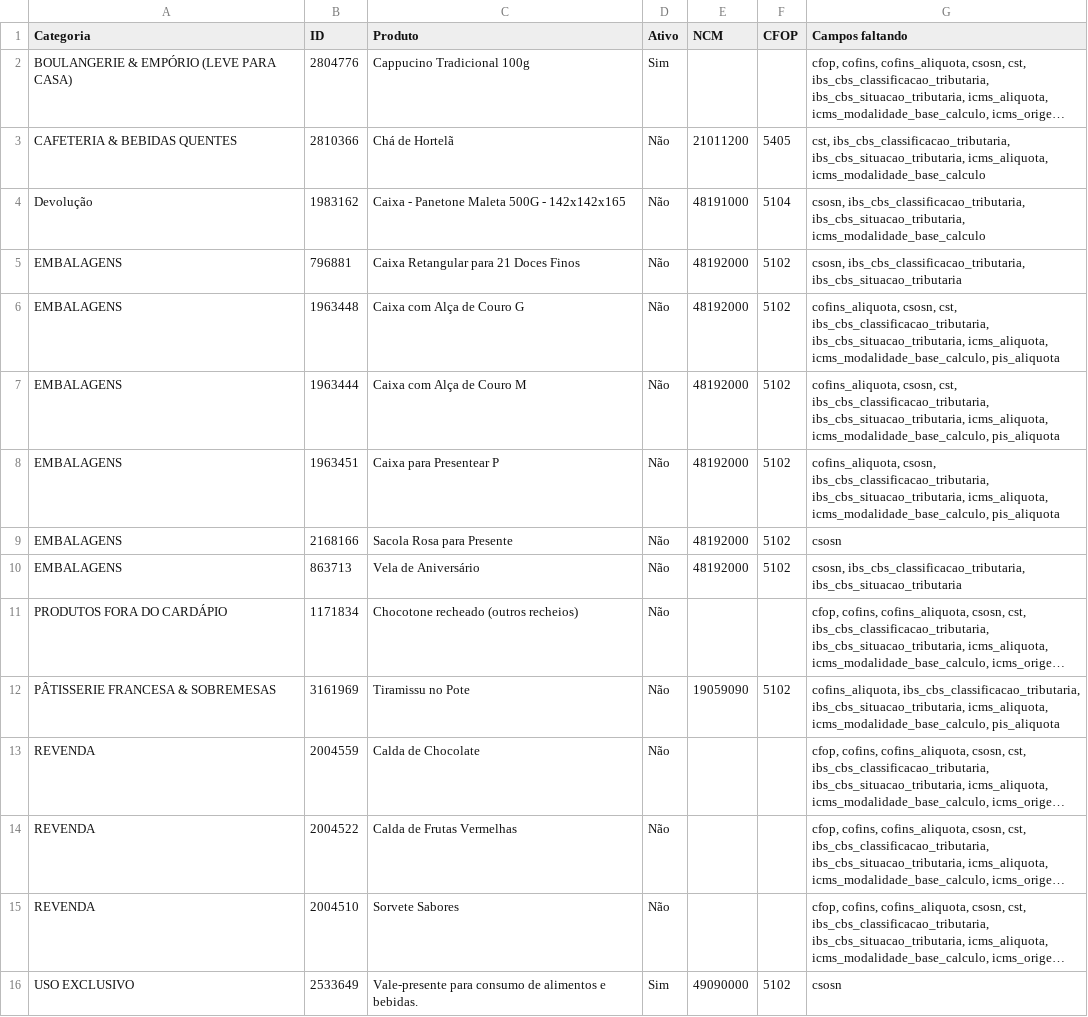
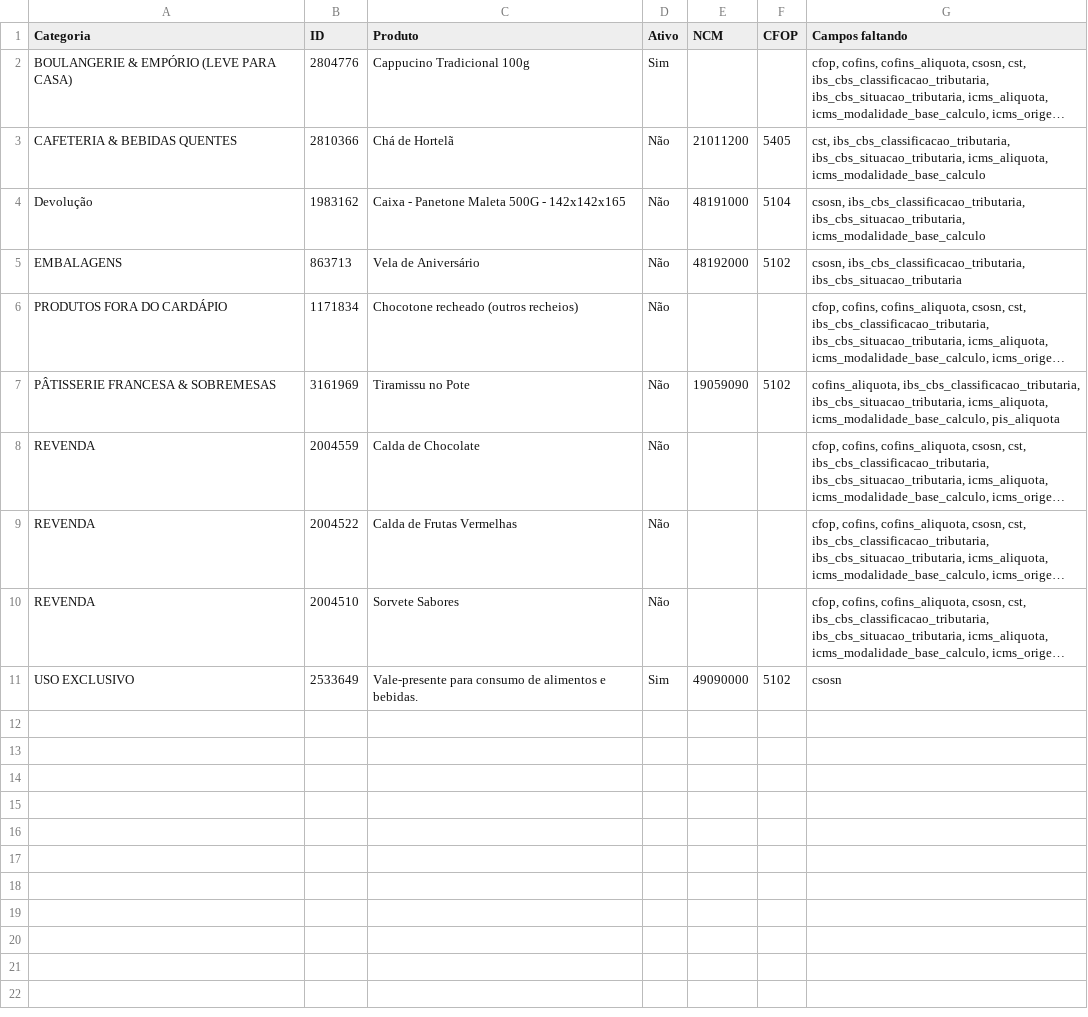
Before and after one commit to marcosozeas1975/kantine-delivery, a CSV file: fiscal_incompleto_matriz.csv, drawn as a sheet; long unchanged cells end in ….

```diff
--- a/fiscal_incompleto_matriz.csv
+++ b/fiscal_incompleto_matriz.csv
@@ -4,7 +4,2 @@ CAFETERIA & BEBIDAS QUENTES;2810366;Chá de Hortelã;Não;21011200;5405;cst, ibs
 Devolução;1983162;Caixa - Panetone Maleta 500G - 142x142x165;Não;48191000;5104;csosn, ibs_cbs_classificacao_tributaria, ibs_cbs_situacao_tributaria, icms_modalidade_base_calculo
-EMBALAGENS;796881;Caixa Retangular para 21 Doces Finos;Não;48192000;5102;csosn, ibs_cbs_classificacao_tributaria, ibs_cbs_situacao_tributaria
-EMBALAGENS;1963448;Caixa com Alça de Couro G;Não;48192000;5102;cofins_aliquota, csosn, cst, ibs_cbs_classificacao_tributaria, ibs_cbs_situacao_tributaria, icms_aliquota, icms_modalidade_base_calculo, pis_aliquota
-EMBALAGENS;1963444;Caixa com Alça de Couro M;Não;48192000;5102;cofins_aliquota, csosn, cst, ibs_cbs_classificacao_tributaria, ibs_cbs_situacao_tributaria, icms_aliquota, icms_modalidade_base_calculo, pis_aliquota
-EMBALAGENS;1963451;Caixa para Presentear P;Não;48192000;5102;cofins_aliquota, csosn, ibs_cbs_classificacao_tributaria, ibs_cbs_situacao_tributaria, icms_aliquota, icms_modalidade_base_calculo, pis_aliquota
-EMBALAGENS;2168166;Sacola Rosa para Presente;Não;48192000;5102;csosn
 EMBALAGENS;863713;Vela de Aniversário;Não;48192000;5102;csosn, ibs_cbs_classificacao_tributaria, ibs_cbs_situacao_tributaria
```
Also changed, not shown: fiscal_incompleto_vinhedos.csv.
